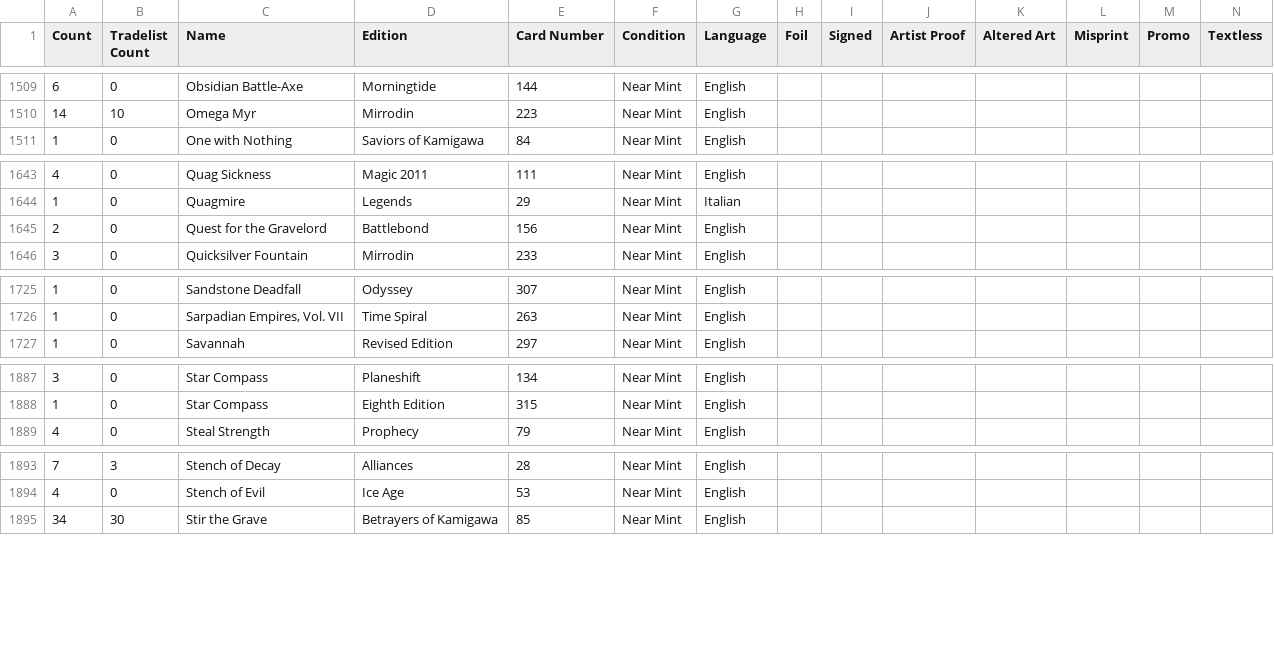
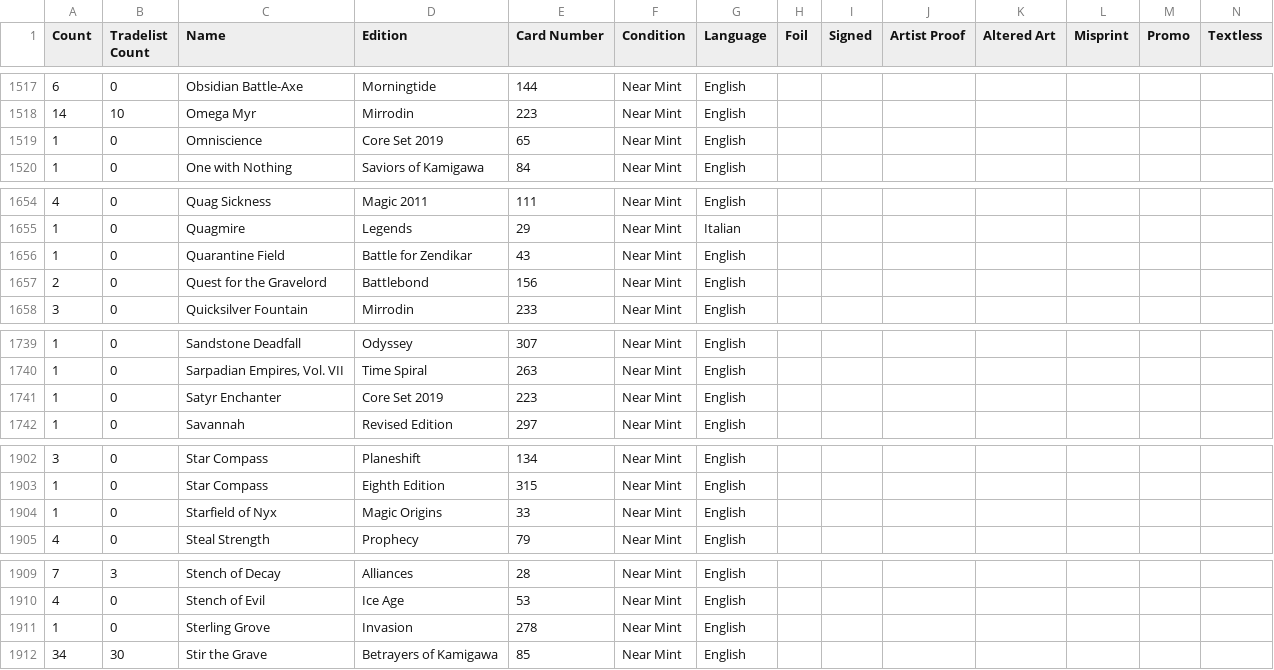
Before and after one commit to adrianjgeorge/decks, a CSV file: magic-the-gathering/collection.csv, drawn as a sheet; only a part is shown, gaps mark what is left out; rows hold the shown columns only; the diff covers the shown part only; the diff names each change by its address in the sheet, - before the commit and + after, or states it on an @@ line.

```diff
--- a/magic-the-gathering/collection.csv
+++ b/magic-the-gathering/collection.csv
+row 1519: 1 | 0 | Omniscience | Core Set 2019 | 65 | Near Mint | English
+row 1656: 1 | 0 | Quarantine Field | Battle for Zendikar | 43 | Near Mint | English
+row 1741: 1 | 0 | Satyr Enchanter | Core Set 2019 | 223 | Near Mint | English
+row 1904: 1 | 0 | Starfield of Nyx | Magic Origins | 33 | Near Mint | English
+row 1911: 1 | 0 | Sterling Grove | Invasion | 278 | Near Mint | English
```
Also changed, not shown: 15 added rows and 1 moved row elsewhere in this file.
